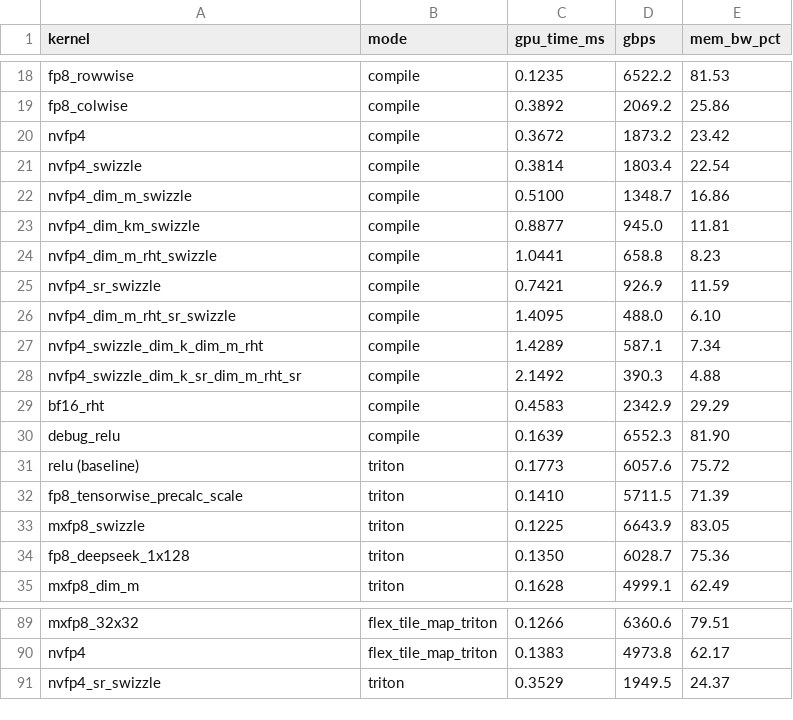
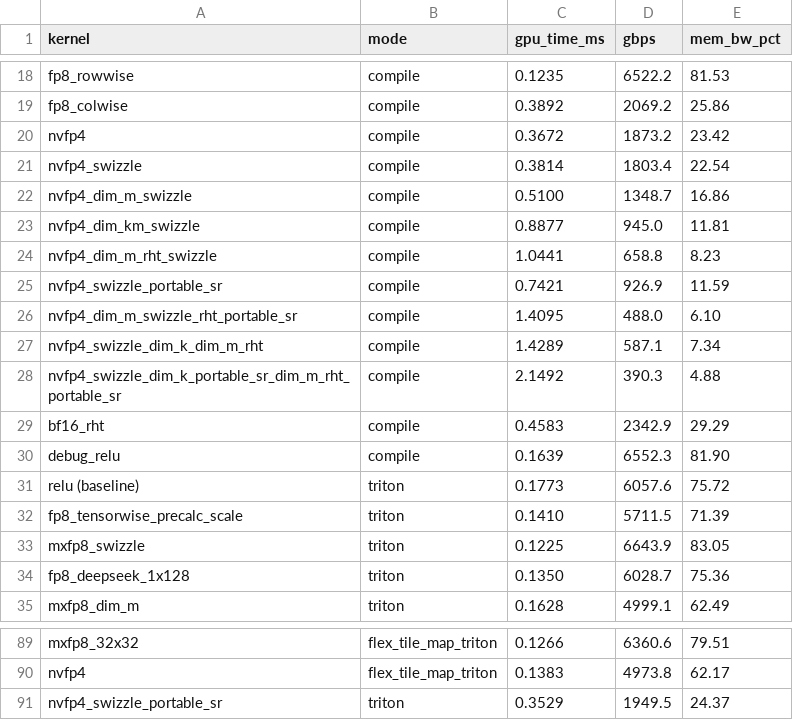
Before and after one commit to vkuzo/quant_cast_bench, a CSV file: benchmarks/bench_results.csv, drawn as a sheet; only a part is shown, gaps mark what is left out.

Commit message:
nvfp4 recipe renames
Summary:

Test Plan:

```diff
--- a/benchmarks/bench_results.csv
+++ b/benchmarks/bench_results.csv
@@ -24,6 +24,6 @@ nvfp4_dim_km_swizzle,compile,0.8877,945.0,11.81
 nvfp4_dim_m_rht_swizzle,compile,1.0441,658.8,8.23
-nvfp4_sr_swizzle,compile,0.7421,926.9,11.59
-nvfp4_dim_m_rht_sr_swizzle,compile,1.4095,488.0,6.10
+nvfp4_swizzle_portable_sr,compile,0.7421,926.9,11.59
+nvfp4_dim_m_swizzle_rht_portable_sr,compile,1.4095,488.0,6.10
 nvfp4_swizzle_dim_k_dim_m_rht,compile,1.4289,587.1,7.34
-nvfp4_swizzle_dim_k_sr_dim_m_rht_sr,compile,2.1492,390.3,4.88
+nvfp4_swizzle_dim_k_portable_sr_dim_m_rht_portable_sr,compile,2.1492,390.3,4.88
 bf16_rht,compile,0.4583,2342.9,29.29
@@ -90,2 +90,2 @@ mxfp8_32x32,flex_tile_map_triton,0.1266,6360.6,79.51
 nvfp4,flex_tile_map_triton,0.1383,4973.8,62.17
-nvfp4_sr_swizzle,triton,0.3529,1949.5,24.37
+nvfp4_swizzle_portable_sr,triton,0.3529,1949.5,24.37
```
Also changed, not shown: 5 other files.
